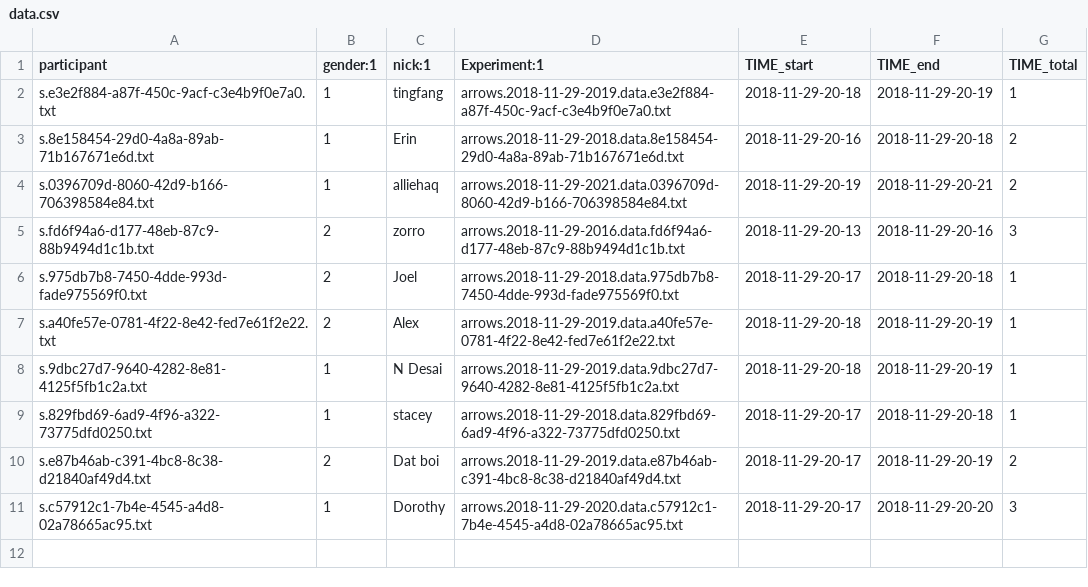
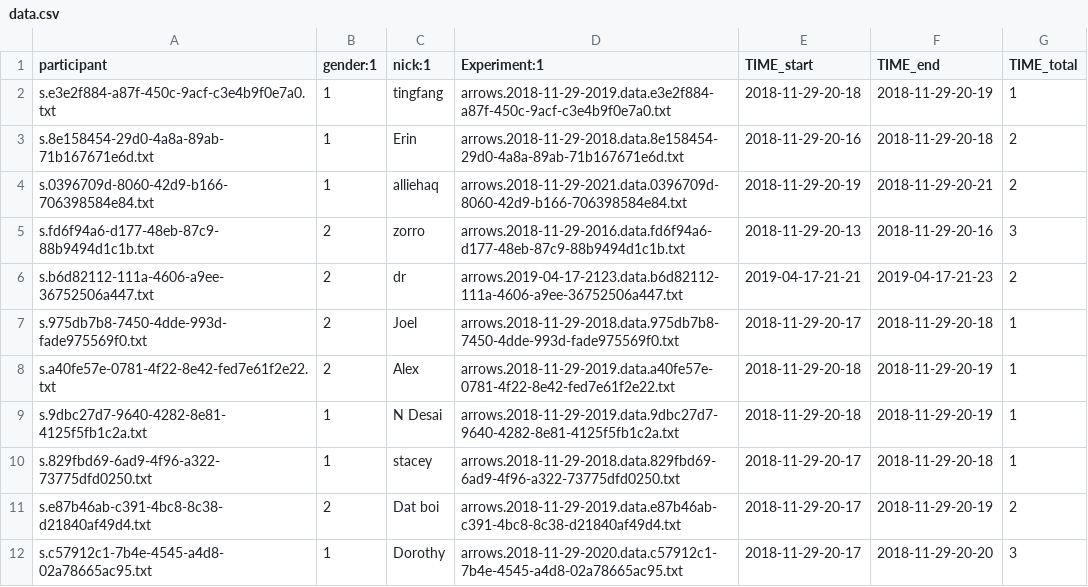
Before and after one commit to dvanderelst-classes/python-class, a CSV file: 22_Analysis_experiment/data/data.csv, drawn as a sheet; the diff names each change by its address in the sheet, - before the commit and + after, or states it on an @@ line.

```diff
--- a/22_Analysis_experiment/data/data.csv
+++ b/22_Analysis_experiment/data/data.csv
+row 6: s.b6d82112-111a-4606-a9ee-36752506a447.txt | 2 | dr | arrows.2019-04-17-2123.data.b6d82112-111a-4606-a9ee-36752506a447.txt | 2019-04-17-21-21 | 2019-04-17-21-23 | 2
```
Also changed, not shown: 22_Analysis_experiment/data.csv, 22_Analysis_experiment/data/data_times.csv, 7 other files.
